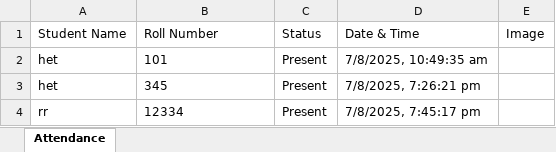
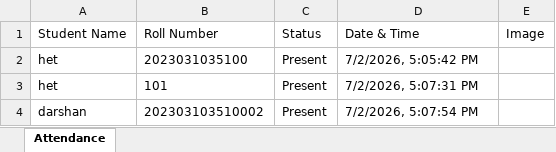
Before and after one commit to het0305/facedetection, an Excel workbook: backend/records/AttendanceRecords.xlsx, sheet Attendance, drawn as a sheet; values as stored, in another font and other column widths than the file's, no borders; removed rows and columns are numbered as before the commit, all else as after; the diff names each change by its address in the sheet, - before the commit and + after, or states it on an @@ line.

```diff
--- a/backend/records/AttendanceRecords.xlsx (sheet Attendance)
+++ b/backend/records/AttendanceRecords.xlsx (sheet Attendance)
+row 2: het | 2023031035100 | Present | 7/2/2026, 5:05:42 PM
-D3 (Date & Time): 7/8/2025, 10:49:35 am
+D3 (Date & Time): 7/2/2026, 5:07:31 PM
-row 3: het | 345 | Present | 7/8/2025, 7:26:21 pm
-row 4: rr | 12334 | Present | 7/8/2025, 7:45:17 pm
+row 4: darshan | 202303103510002 | Present | 7/2/2026, 5:07:54 PM
```
Also changed, not shown: 6 other files.
